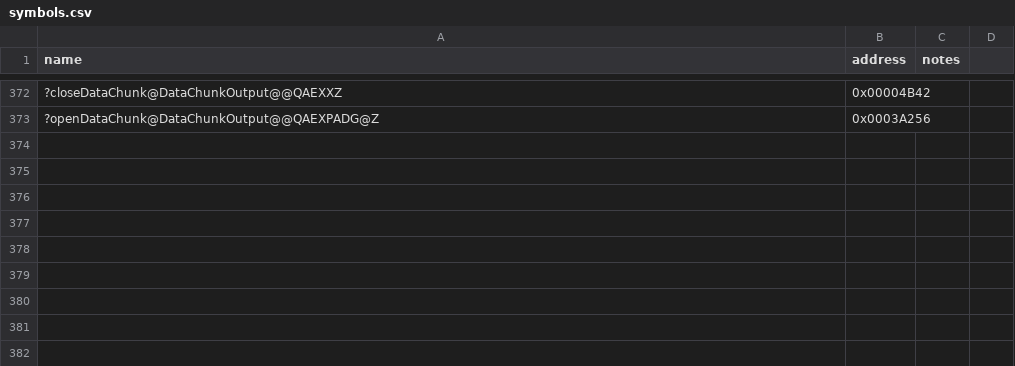
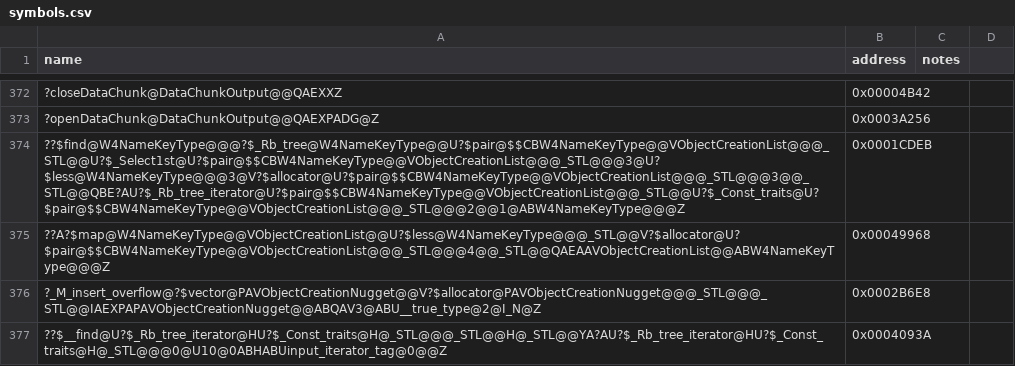
Before and after one commit to dginovker/Open-BFME, a CSV file: reverse/symbols.csv, drawn as a sheet; only a part is shown, gaps mark what is left out; the diff names each change by its address in the sheet, - before the commit and + after, or states it on an @@ line.

```diff
--- a/reverse/symbols.csv
+++ b/reverse/symbols.csv
+row 374: ??$find@W4NameKeyType@@@?$_Rb_tree@W4NameKeyType@@U?$pair@$$CBW4NameKeyType@@VObjectCreationList@@@_STL@@U?$_Select1st@U?$pair@$$CBW4NameKeyType@@VObjectCreationList@@@_STL@@@3@U?$less@W4NameKeyType@@@3@V?$allocator@U?$pair@$$CBW4NameKeyType@@VObjectCreationList@@@_STL@@@3@@_STL@@QBE?AU?$_Rb_tree_iterator@U?$pair@$$CBW4NameKeyType@@VObjectCreationList@@@_STL@@U?$_Const_traits@U?$pair@$$CBW4NameKeyType@@VObjectCreationList@@@_STL@@@2@@1@ABW4NameKeyType@@@Z | 0x0001CDEB
+row 375: ??A?$map@W4NameKeyType@@VObjectCreationList@@U?$less@W4NameKeyType@@@_STL@@V?$allocator@U?$pair@$$CBW4NameKeyType@@VObjectCreationList@@@_STL@@@4@@_STL@@QAEAAVObjectCreationList@@ABW4NameKeyType@@@Z | 0x00049968
+row 376: ?_M_insert_overflow@?$vector@PAVObjectCreationNugget@@V?$allocator@PAVObjectCreationNugget@@@_STL@@@_STL@@IAEXPAPAVObjectCreationNugget@@ABQAV3@ABU__true_type@2@I_N@Z | 0x0002B6E8
+row 377: ??$__find@U?$_Rb_tree_iterator@HU?$_Const_traits@H@_STL@@@_STL@@H@_STL@@YA?AU?$_Rb_tree_iterator@HU?$_Const_traits@H@_STL@@@0@U10@0ABHABUinput_iterator_tag@0@@Z | 0x0004093A
```
Also changed, not shown: reverse/functions.csv, 4 other files.
